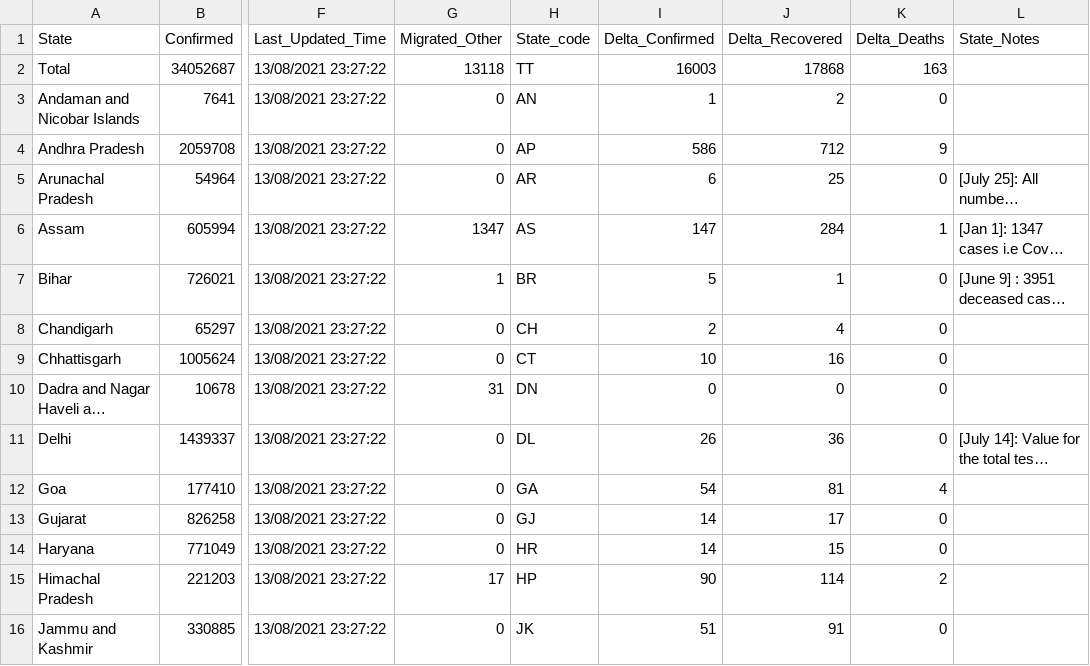
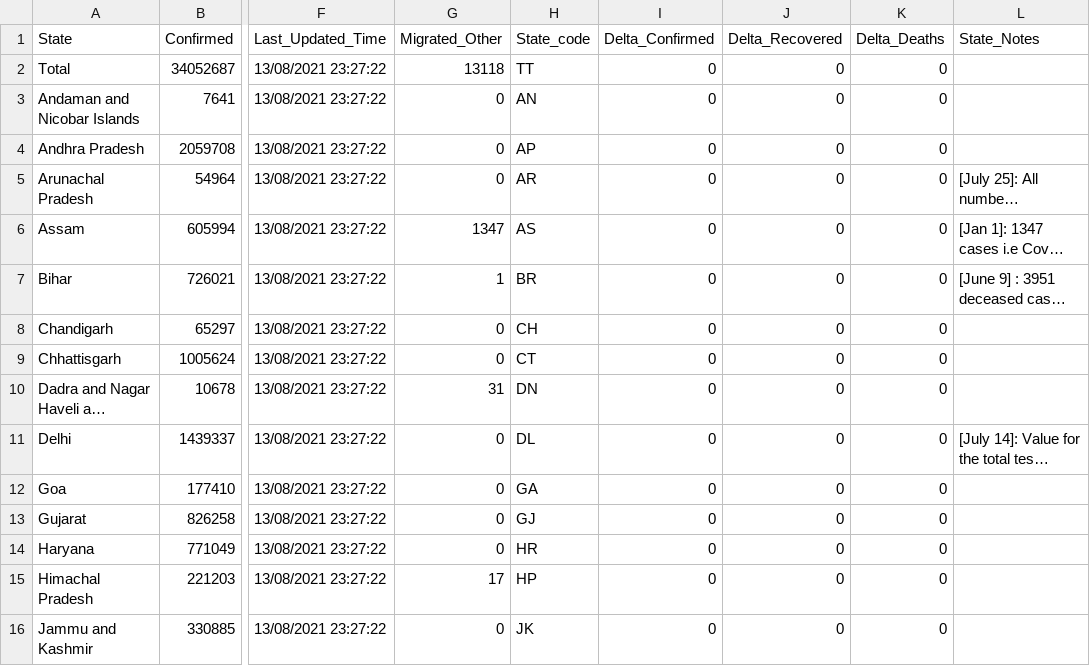
Before and after one commit to covid19india/data, a CSV file: csv/latest/state_wise.csv, drawn as a sheet; only a part is shown, gaps mark what is left out; long unchanged cells end in …; the diff covers the shown part only; the diff names each change by its address in the sheet, - before the commit and + after, or states it on an @@ line.

```diff
--- a/csv/latest/state_wise.csv
+++ b/csv/latest/state_wise.csv
-I2 (Delta_Confirmed): 16003
+I2 (Delta_Confirmed): 0
-J2 (Delta_Recovered): 17868
+J2 (Delta_Recovered): 0
-K2 (Delta_Deaths): 163
+K2 (Delta_Deaths): 0
-I3 (Delta_Confirmed): 1
+I3 (Delta_Confirmed): 0
-J3 (Delta_Recovered): 2
+J3 (Delta_Recovered): 0
-I4 (Delta_Confirmed): 586
+I4 (Delta_Confirmed): 0
-J4 (Delta_Recovered): 712
+J4 (Delta_Recovered): 0
-K4 (Delta_Deaths): 9
+K4 (Delta_Deaths): 0
-I5 (Delta_Confirmed): 6
+I5 (Delta_Confirmed): 0
-J5 (Delta_Recovered): 25
+J5 (Delta_Recovered): 0
-I6 (Delta_Confirmed): 147
+I6 (Delta_Confirmed): 0
-J6 (Delta_Recovered): 284
+J6 (Delta_Recovered): 0
-K6 (Delta_Deaths): 1
+K6 (Delta_Deaths): 0
-I7 (Delta_Confirmed): 5
+I7 (Delta_Confirmed): 0
-J7 (Delta_Recovered): 1
+J7 (Delta_Recovered): 0
-I8 (Delta_Confirmed): 2
+I8 (Delta_Confirmed): 0
-J8 (Delta_Recovered): 4
+J8 (Delta_Recovered): 0
-I9 (Delta_Confirmed): 10
+I9 (Delta_Confirmed): 0
-J9 (Delta_Recovered): 16
+J9 (Delta_Recovered): 0
-I11 (Delta_Confirmed): 26
+I11 (Delta_Confirmed): 0
-J11 (Delta_Recovered): 36
+J11 (Delta_Recovered): 0
-I12 (Delta_Confirmed): 54
+I12 (Delta_Confirmed): 0
-J12 (Delta_Recovered): 81
+J12 (Delta_Recovered): 0
-K12 (Delta_Deaths): 4
+K12 (Delta_Deaths): 0
-I13:I14 (Delta_Confirmed): 14
+I13:I14 (Delta_Confirmed): 0
-J13 (Delta_Recovered): 17
+J13 (Delta_Recovered): 0
-J14 (Delta_Recovered): 15
+J14 (Delta_Recovered): 0
-I15 (Delta_Confirmed): 90
+I15 (Delta_Confirmed): 0
-J15 (Delta_Recovered): 114
+J15 (Delta_Recovered): 0
-K15 (Delta_Deaths): 2
+K15 (Delta_Deaths): 0
-I16 (Delta_Confirmed): 51
+I16 (Delta_Confirmed): 0
-J16 (Delta_Recovered): 91
+J16 (Delta_Recovered): 0
```
Also changed, not shown: 56 edited cells elsewhere in this file, csv/latest/district_wise.csv.
